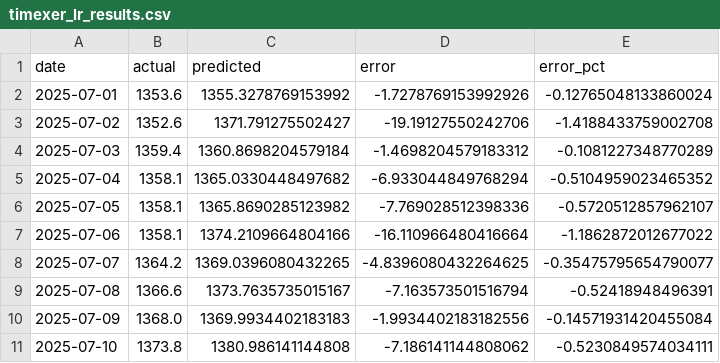
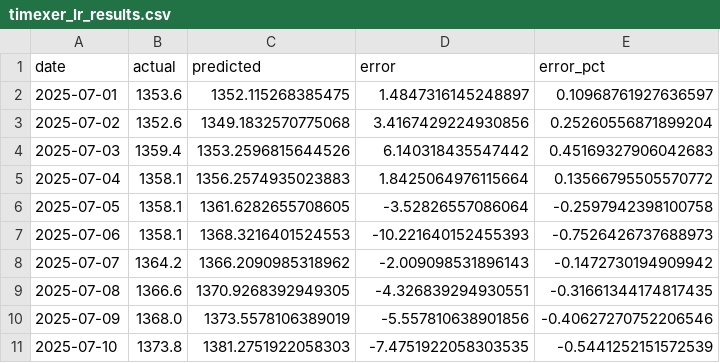
Before and after one commit to minseok3180/FX-Hedge-Agent-Project, a CSV file: prediction_model/timexer_lr_results.csv, drawn as a sheet; only a part is shown; the diff covers the shown part only.

```diff
--- a/prediction_model/timexer_lr_results.csv
+++ b/prediction_model/timexer_lr_results.csv
@@ -1,11 +1,11 @@
 date,actual,predicted,error,error_pct
-2025-07-01,1353.6,1355.3278769153992,-1.7278769153992926,-0.12765048133860024
-2025-07-02,1352.6,1371.791275502427,-19.19127550242706,-1.4188433759002708
-2025-07-03,1359.4,1360.8698204579184,-1.4698204579183312,-0.1081227348770289
-2025-07-04,1358.1,1365.0330448497682,-6.933044849768294,-0.5104959023465352
-2025-07-05,1358.1,1365.8690285123982,-7.769028512398336,-0.5720512857962107
-2025-07-06,1358.1,1374.2109664804166,-16.110966480416664,-1.1862872012677022
-2025-07-07,1364.2,1369.0396080432265,-4.8396080432264625,-0.35475795654790077
-2025-07-08,1366.6,1373.7635735015167,-7.163573501516794,-0.52418948496391
-2025-07-09,1368.0,1369.9934402183183,-1.9934402183182556,-0.14571931420455084
-2025-07-10,1373.8,1380.986141144808,-7.186141144808062,-0.5230849574034111
+2025-07-01,1353.6,1352.115268385475,1.4847316145248897,0.10968761927636597
+2025-07-02,1352.6,1349.1832570775068,3.4167429224930856,0.25260556871899204
+2025-07-03,1359.4,1353.2596815644526,6.140318435547442,0.45169327906042683
+2025-07-04,1358.1,1356.2574935023883,1.8425064976115664,0.13566795505570772
+2025-07-05,1358.1,1361.6282655708605,-3.52826557086064,-0.2597942398100758
+2025-07-06,1358.1,1368.3216401524553,-10.221640152455393,-0.7526426737688973
+2025-07-07,1364.2,1366.2090985318962,-2.009098531896143,-0.1472730194909942
+2025-07-08,1366.6,1370.9268392949305,-4.326839294930551,-0.31661344174817435
+2025-07-09,1368.0,1373.5578106389019,-5.557810638901856,-0.40627270752206546
+2025-07-10,1373.8,1381.2751922058303,-7.4751922058303535,-0.5441252151572539
```
Also changed, not shown: 63 edited cells elsewhere in this file, 19 other files.
